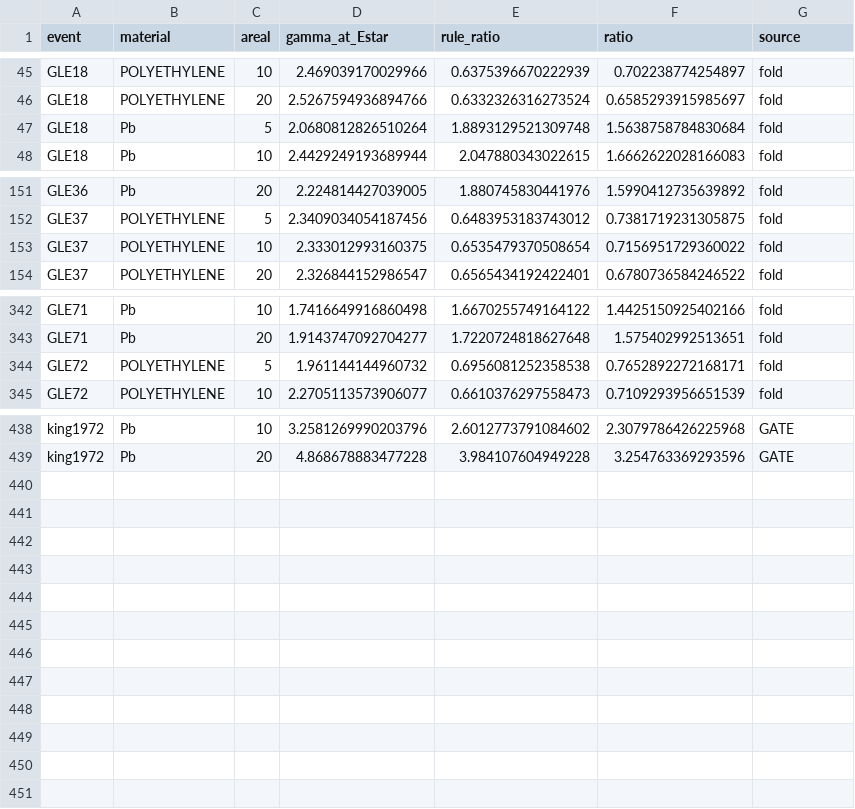
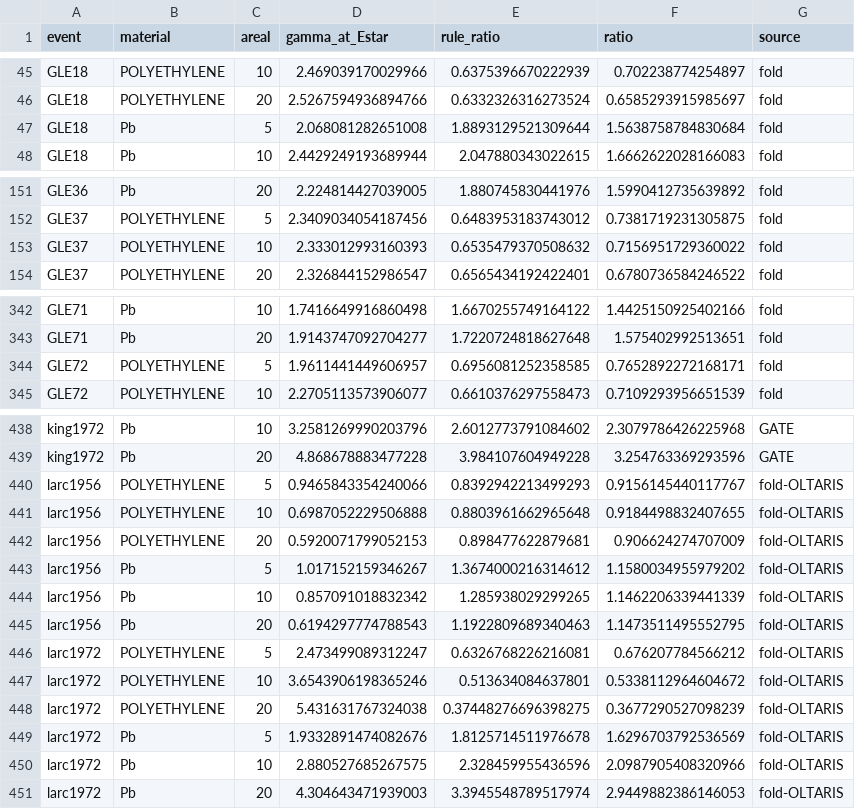
Before and after one commit to konsvasilopoulos/gate10-spe-shielding, a CSV file: analysis/gle_rule.csv, drawn as a sheet; only a part is shown, gaps mark what is left out.

Commit message:
Add the LaRC spectra to the threshold-rule figure
gle_rule.py folds the OLTARIS spectra Feb 1956 (LaRC) and Aug 1972 (LaRC)
with the response matrix and plots them with the 58 GLEs; without the
simulation summaries it reuses the GATE rows of gle_rule.csv.
oltaris_larc.py writes one row per spectrum and a separate table of
GATE versus HZETRN for the Al slab.

```diff
--- a/analysis/gle_rule.csv
+++ b/analysis/gle_rule.csv
@@ -46,3 +46,3 @@ GLE18,POLYETHYLENE,10,2.469039170029966,0.6375396670222939,0.702238774254897,fol
 GLE18,POLYETHYLENE,20,2.5267594936894766,0.6332326316273524,0.6585293915985697,fold
-GLE18,Pb,5,2.0680812826510264,1.8893129521309748,1.5638758784830684,fold
+GLE18,Pb,5,2.068081282651008,1.8893129521309644,1.5638758784830684,fold
 GLE18,Pb,10,2.4429249193689944,2.047880343022615,1.6662622028166083,fold
@@ -152,3 +152,3 @@ GLE36,Pb,20,2.224814427039005,1.880745830441976,1.5990412735639892,fold
 GLE37,POLYETHYLENE,5,2.3409034054187456,0.6483953183743012,0.7381719231305875,fold
-GLE37,POLYETHYLENE,10,2.333012993160375,0.6535479370508654,0.7156951729360022,fold
+GLE37,POLYETHYLENE,10,2.333012993160393,0.6535479370508632,0.7156951729360022,fold
 GLE37,POLYETHYLENE,20,2.326844152986547,0.6565434192422401,0.6780736584246522,fold
@@ -343,3 +343,3 @@ GLE71,Pb,10,1.7416649916860498,1.6670255749164122,1.4425150925402166,fold
 GLE71,Pb,20,1.9143747092704277,1.7220724818627648,1.575402992513651,fold
-GLE72,POLYETHYLENE,5,1.961144144960732,0.6956081252358538,0.7652892272168171,fold
+GLE72,POLYETHYLENE,5,1.9611441449606957,0.6956081252358585,0.7652892272168171,fold
 GLE72,POLYETHYLENE,10,2.2705113573906077,0.6610376297558473,0.7109293956651539,fold
@@ -439 +439,13 @@ king1972,Pb,10,3.2581269990203796,2.6012773791084602,2.3079786426225968,GATE
 king1972,Pb,20,4.868678883477228,3.984107604949228,3.254763369293596,GATE
+larc1956,POLYETHYLENE,5,0.9465843354240066,0.8392942213499293,0.9156145440117767,fold-OLTARIS
+larc1956,POLYETHYLENE,10,0.6987052229506888,0.8803961662965648,0.9184498832407655,fold-OLTARIS
+larc1956,POLYETHYLENE,20,0.5920071799052153,0.898477622879681,0.906624274707009,fold-OLTARIS
+larc1956,Pb,5,1.017152159346267,1.3674000216314612,1.1580034955979202,fold-OLTARIS
+larc1956,Pb,10,0.857091018832342,1.285938029299265,1.1462206339441339,fold-OLTARIS
+larc1956,Pb,20,0.6194297774788543,1.1922809689340463,1.1473511495552795,fold-OLTARIS
+larc1972,POLYETHYLENE,5,2.473499089312247,0.6326768226216081,0.676207784566212,fold-OLTARIS
+larc1972,POLYETHYLENE,10,3.6543906198365246,0.513634084637801,0.5338112964604672,fold-OLTARIS
+larc1972,POLYETHYLENE,20,5.431631767324038,0.37448276696398275,0.3677290527098239,fold-OLTARIS
+larc1972,Pb,5,1.9332891474082676,1.8125714511976678,1.6296703792536569,fold-OLTARIS
+larc1972,Pb,10,2.880527685267575,2.328459955436596,2.0987905408320966,fold-OLTARIS
+larc1972,Pb,20,4.304643471939003,3.3945548789517974,2.9449882386146053,fold-OLTARIS
```
Also changed, not shown: analysis/oltaris_larc.csv, 4 other files.
